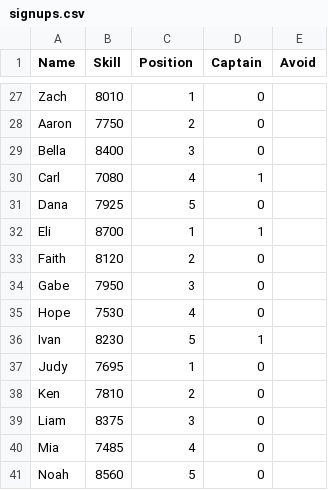
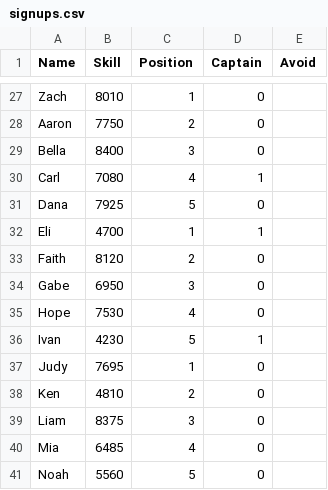
Before and after one commit to charlesyapai/ORTools_Team_Balancer, a CSV file: signups.csv, drawn as a sheet; only a part is shown, gaps mark what is left out; the diff covers the shown part only.

```diff
--- a/signups.csv
+++ b/signups.csv
@@ -31,11 +31,11 @@ Carl,7080,4,1,
 Dana,7925,5,0,
-Eli,8700,1,1,
+Eli,4700,1,1,
 Faith,8120,2,0,
-Gabe,7950,3,0,
+Gabe,6950,3,0,
 Hope,7530,4,0,
-Ivan,8230,5,1,
+Ivan,4230,5,1,
 Judy,7695,1,0,
-Ken,7810,2,0,
+Ken,4810,2,0,
 Liam,8375,3,0,
-Mia,7485,4,0,
-Noah,8560,5,0
+Mia,6485,4,0,
+Noah,5560,5,0
```
Also changed, not shown: 10 edited cells elsewhere in this file.
